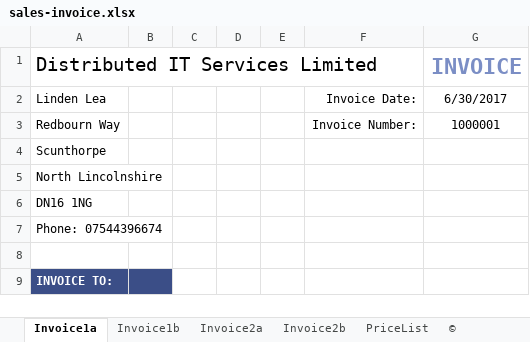
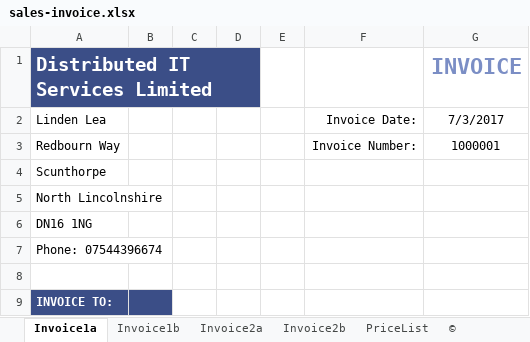
Before and after one commit to dlester999/Uploads, an Excel workbook: sales-invoice.xlsx, sheet Invoice1a, drawn as a sheet; only a part is shown; values as stored, in another font and other column widths than the file's, no borders; the diff names each change by its address in the sheet, - before the commit and + after, or states it on an @@ line.

```diff
--- a/sales-invoice.xlsx (sheet Invoice1a)
+++ b/sales-invoice.xlsx (sheet Invoice1a)
-A1:D1 fill: none
+A1:D1 fill: #3B4E87
@@ A1 bold: off → on, text colour: black → #FFFFFF @@
+A1:D1 merged
-G2 (INVOICE): 6/30/2017
+G2 (INVOICE): 7/3/2017
```
Also changed, not shown: charts or pictures, NewTimesheet.xlsx.
